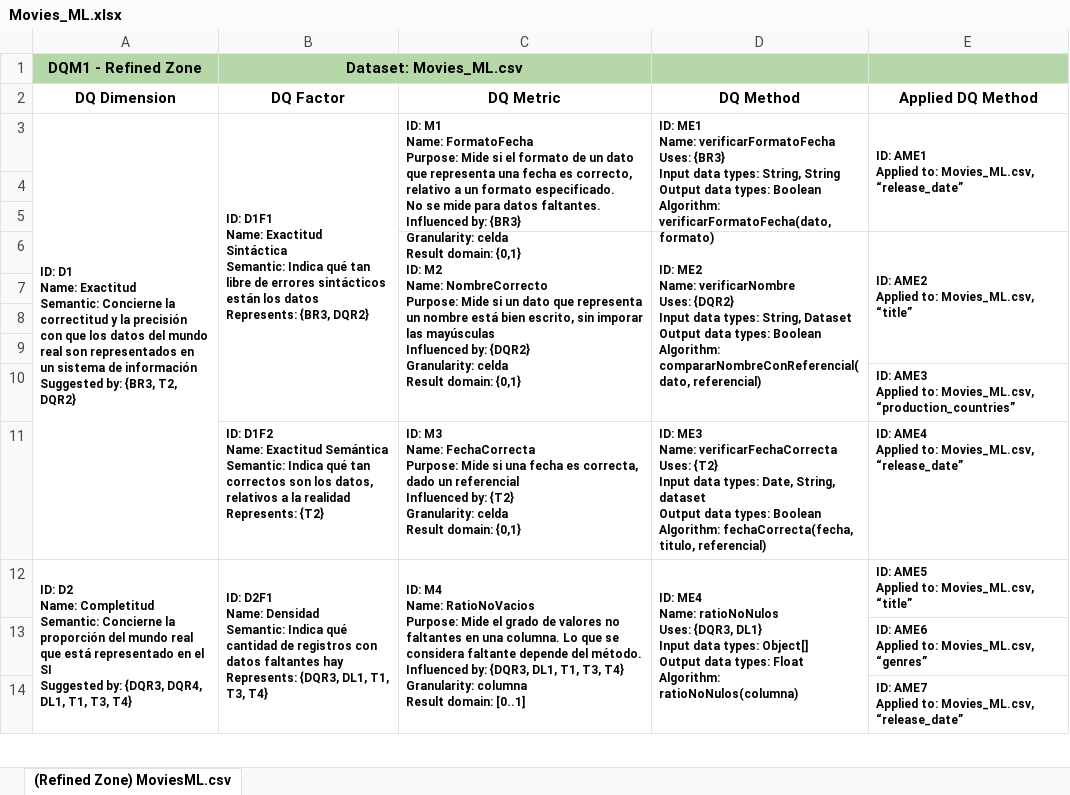
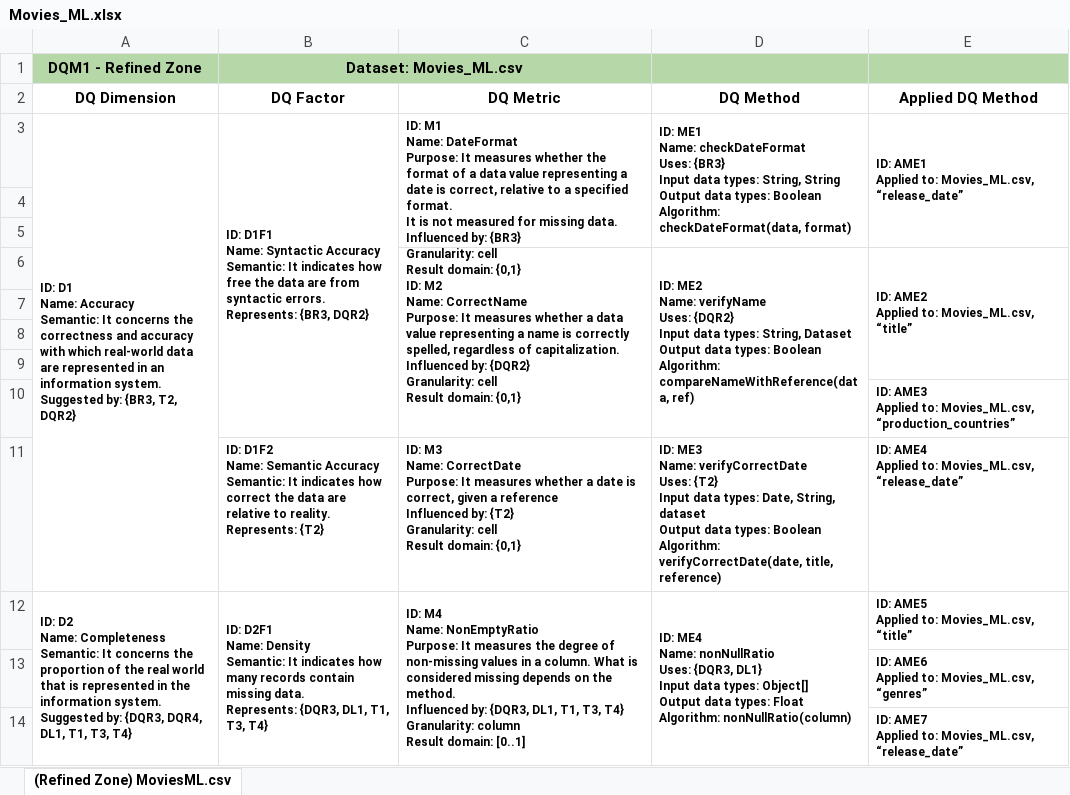
Before and after one commit to josepedrodeleon/context-aware-dq-management-in-data-lakes, an Excel workbook: dq_models/Movies_ML.xlsx, sheet (Refined Zone) MoviesML.csv, drawn as a sheet; only a part is shown; values as stored, in another font and other column widths than the file's, no borders; charts and pictures not drawn; ↵ is a line break in a cell; the diff covers the shown part only; the diff names each change by its address in the sheet, - before the commit and + after, or states it on an @@ line.

```diff
--- a/dq_models/Movies_ML.xlsx (sheet (Refined Zone) MoviesML.csv)
+++ b/dq_models/Movies_ML.xlsx (sheet (Refined Zone) MoviesML.csv)
-A3 (DQ Dimension): …D1 ↵ Name: Exactitud ↵ Semantic: Concierne la correctitud y la precisión con que los datos del mundo real son representados en un sistema de información ↵ Suggested by:…
+A3 (DQ Dimension): …D1 ↵ Name: Accuracy ↵ Semantic: It concerns the correctness and accuracy with which real-world data are represented in an information system. Suggested by:…
-B3 (DQ Factor): …D1F1 ↵ Name: Exactitud ↵ Sintáctica ↵ Semantic: Indica qué tan libre de errores sintácticos están los datos ↵ Represents: {BR3,…
+B3 (DQ Factor): …D1F1 ↵ Name: Syntactic Accuracy ↵ Semantic: It indicates how free the data are from syntactic errors. Represents: {BR3,…
-C3 (DQ Metric): …M1 ↵ Name: FormatoFecha ↵ Purpose: Mide si el formato de un dato que representa una fecha es correcto, relativo a un formato especificado. ↵ No se mide para datos faltantes. ↵ Influenced by: {BR3} ↵ Granularity: celda ↵ Result domain:…
+C3 (DQ Metric): …M1 ↵ Name: DateFormat ↵ Purpose: It measures whether the format of a data value representing a date is correct, relative to a specified format. ↵ It is not measured for missing data. ↵ Influenced by: {BR3} ↵ Granularity: cell ↵ Result domain:…
-D3 (DQ Method): …ME1 ↵ Name: verificarFormatoFecha ↵ Uses: {BR3} ↵ Input data types: String, String ↵ Output data types: Boolean ↵ Algorithm: verificarFormatoFecha(dato, formato)
+D3 (DQ Method): …ME1 ↵ Name: checkDateFormat ↵ Uses: {BR3} ↵ Input data types: String, String ↵ Output data types: Boolean ↵ Algorithm: checkDateFormat(data, format)
-C6 (DQ Metric): …M2 ↵ Name: NombreCorrecto ↵ Purpose: Mide si un dato que representa un nombre está bien escrito, sin imporar las mayúsculas ↵ Influenced by: {DQR2} ↵ Granularity: celda ↵ Result domain:…
+C6 (DQ Metric): …M2 ↵ Name: CorrectName ↵ Purpose: It measures whether a data value representing a name is correctly spelled, regardless of capitalization. ↵ Influenced by: {DQR2} ↵ Granularity: cell ↵ Result domain:…
-D6 (DQ Method): …ME2 ↵ Name: verificarNombre ↵ Uses: {DQR2} ↵ Input data types: String, Dataset ↵ Output data types: Boolean ↵ Algorithm: compararNombreConReferencial(dato, referencial)
+D6 (DQ Method): …ME2 ↵ Name: verifyName ↵ Uses: {DQR2} ↵ Input data types: String, Dataset ↵ Output data types: Boolean ↵ Algorithm: compareNameWithReference(data, ref)
-B11 (DQ Factor): …D1F2 ↵ Name: Exactitud Semántica ↵ Semantic: Indica qué tan correctos son los datos, relativos a la realidad ↵ Represents: {T2}
+B11 (DQ Factor): …D1F2 ↵ Name: Semantic Accuracy ↵ Semantic: It indicates how correct the data are relative to reality. ↵ Represents: {T2}
-C11 (DQ Metric): …M3 ↵ Name: FechaCorrecta ↵ Purpose: Mide si una fecha es correcta, dado un referencial ↵ Influenced by: {T2} ↵ Granularity: celda ↵ Result domain:…
+C11 (DQ Metric): …M3 ↵ Name: CorrectDate ↵ Purpose: It measures whether a date is correct, given a reference ↵ Influenced by: {T2} ↵ Granularity: cell ↵ Result domain:…
-D11 (DQ Method): …ME3 ↵ Name: verificarFechaCorrecta ↵ Uses: {T2} ↵ Input data types: Date, String, dataset ↵ Output data types: Boolean ↵ Algorithm: fechaCorrecta(fecha, titulo, referencial)
+D11 (DQ Method): …ME3 ↵ Name: verifyCorrectDate ↵ Uses: {T2} ↵ Input data types: Date, String, dataset ↵ Output data types: Boolean ↵ Algorithm: verifyCorrectDate(date, title, reference)
-A12 (DQ Dimension): …D2 ↵ Name: Completitud ↵ Semantic: Concierne la proporción del mundo real que está representado en el SI ↵ Suggested by:…
+A12 (DQ Dimension): …D2 ↵ Name: Completeness ↵ Semantic: It concerns the proportion of the real world that is represented in the information system. Suggested by:…
-B12 (DQ Factor): …D2F1 ↵ Name: Densidad ↵ Semantic: Indica qué cantidad de registros con datos faltantes hay ↵ Represents: {DQR3,…
+B12 (DQ Factor): …D2F1 ↵ Name: Density ↵ Semantic: It indicates how many records contain missing data. ↵ Represents: {DQR3,…
-C12 (DQ Metric): …M4 ↵ Name: RatioNoVacios ↵ Purpose: Mide el grado de valores no faltantes en una columna. Lo que se considera faltante depende del método. ↵ Influenced by: {DQR3, DL1, T1, T3, T4} ↵ Granularity: columna ↵ Result domain:…
+C12 (DQ Metric): …M4 ↵ Name: NonEmptyRatio ↵ Purpose: It measures the degree of non-missing values in a column. What is considered missing depends on the method. ↵ Influenced by: {DQR3, DL1, T1, T3, T4} ↵ Granularity: column ↵ Result domain:…
-D12 (DQ Method): …ME4 ↵ Name: ratioNoNulos ↵ Uses: {DQR3, DL1} ↵ Input data types: Object[] ↵ Output data types: Float ↵ Algorithm: ratioNoNulos(columna)
+D12 (DQ Method): …ME4 ↵ Name: nonNullRatio ↵ Uses: {DQR3, DL1} ↵ Input data types: Object[] ↵ Output data types: Float ↵ Algorithm: nonNullRatio(column)
```
Also changed, not shown: 23 edited cells elsewhere in this sheet, charts or pictures, dq_models/TMDB_movie_dataset_v11.xlsx, dq_models/movie_ratings.xlsx.
